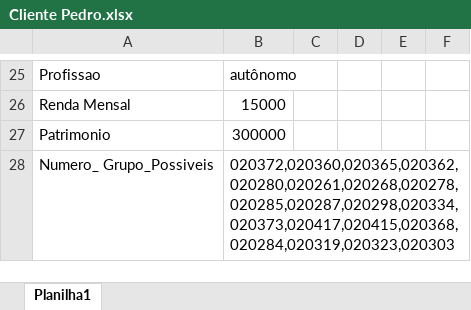
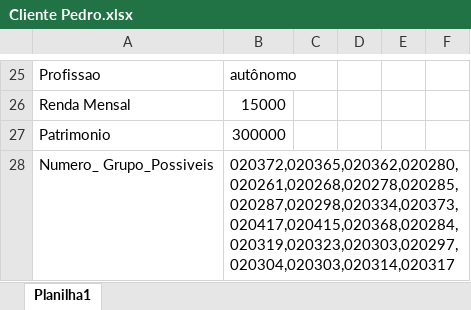
Before and after one commit to pfr1992/automation_jenk, an Excel workbook: Cliente Pedro.xlsx, sheet Planilha1, drawn as a sheet; only a part is shown, gaps mark what is left out; values as stored, in another font and other column widths than the file's, no borders; the diff names each change by its address in the sheet, - before the commit and + after, or states it on an @@ line.

Commit message:
Add files via upload

```diff
--- a/Cliente Pedro.xlsx (sheet Planilha1)
+++ b/Cliente Pedro.xlsx (sheet Planilha1)
-B28: 020372,020360,020365,020362,020280,020261,020268,020278,020285,020287,020298,020334,020373,020417,020415,020368,020284,020319,020323,020303
+B28: 020372,020365,020362,020280,020261,020268,020278,020285,020287,020298,020334,020373,020417,020415,020368,020284,020319,020323,020303,020297,020304,020303,020314,020317
```
